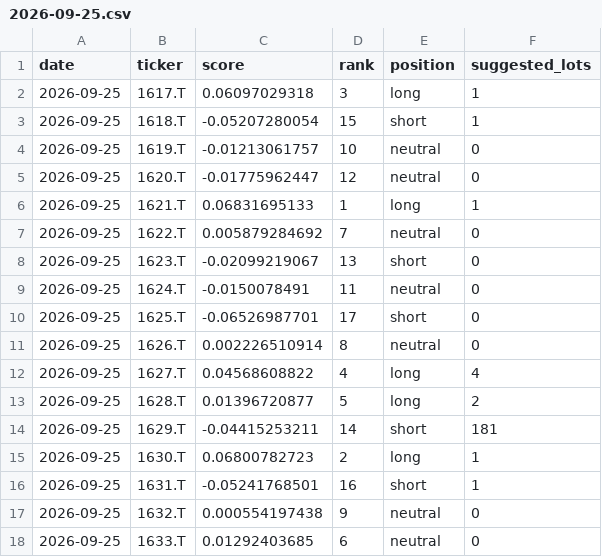
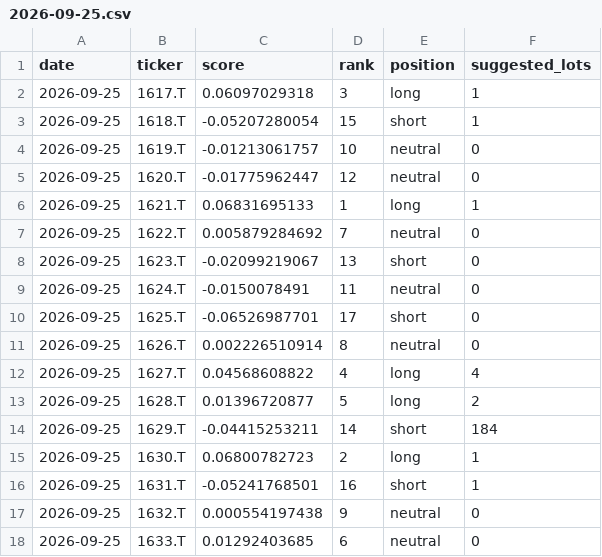
Before and after one commit to Ryoga-Tamai/sector-leadlag, a CSV file: data/signals/2026-09-25.csv, drawn as a sheet.

```diff
--- a/data/signals/2026-09-25.csv
+++ b/data/signals/2026-09-25.csv
@@ -13,3 +13,3 @@ date,ticker,score,rank,position,suggested_lots
 2026-09-25,1628.T,0.01396720877,5,long,2
-2026-09-25,1629.T,-0.04415253211,14,short,181
+2026-09-25,1629.T,-0.04415253211,14,short,184
 2026-09-25,1630.T,0.06800782723,2,long,1
```
Also changed, not shown: 1 other file.
